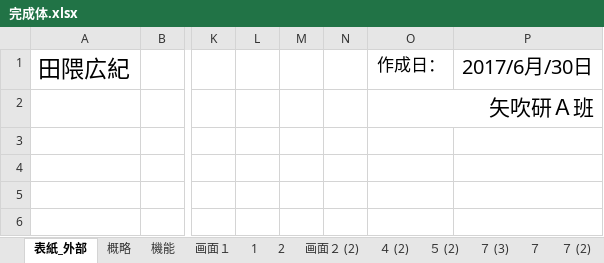
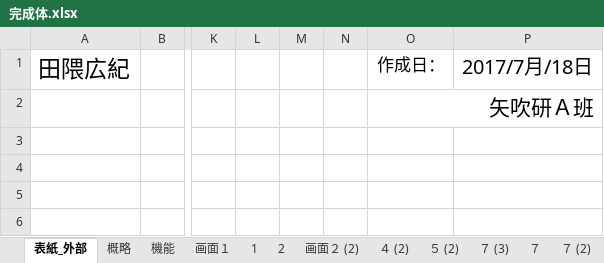
Before and after one commit to kazukiyoshida96/PM-, an Excel workbook: 完成体を入れろ/完成体.xlsx, sheet 表紙_外部, drawn as a sheet; only a part is shown, gaps mark what is left out; values as stored, in another font and other column widths than the file's, no borders; the diff names each change by its address in the sheet, - before the commit and + after, or states it on an @@ line.

```diff
--- a/完成体を入れろ/完成体.xlsx (sheet 表紙_外部)
+++ b/完成体を入れろ/完成体.xlsx (sheet 表紙_外部)
-P1: 2017/6月/30日
+P1: 2017/7月/18日
```
Also changed, not shown: sheet 画面２ (2), sheet 概略, sheet ７ (3), sheet ７, sheet ７ (2), sheet 機能, 5 more sheets, charts or pictures, 完成体を入れろ/内部設計書.xlsx, 画面設計.xlsx, 4 other files.
